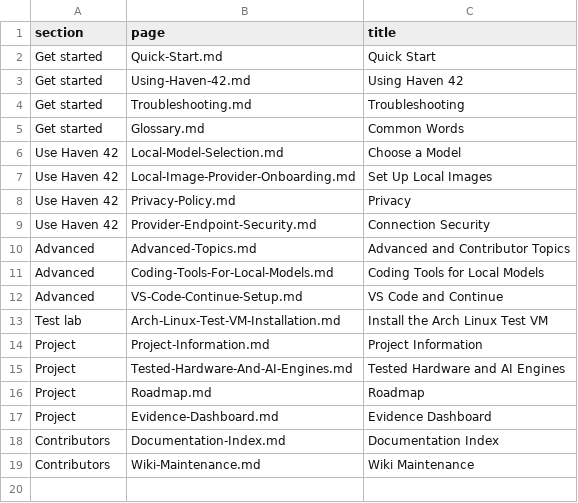
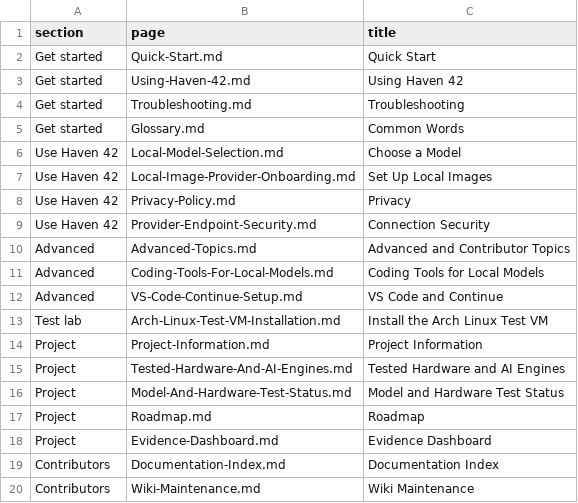
Before and after one commit to hysel/haven-42, a TSV file: config/wiki-navigation.tsv, drawn as a sheet; the diff names each change by its address in the sheet, - before the commit and + after, or states it on an @@ line.

```diff
--- a/config/wiki-navigation.tsv
+++ b/config/wiki-navigation.tsv
+row 16: Project | Model-And-Hardware-Test-Status.md | Model and Hardware Test Status
```
Also changed, not shown: config/wiki-sync.tsv, 32 other files.
